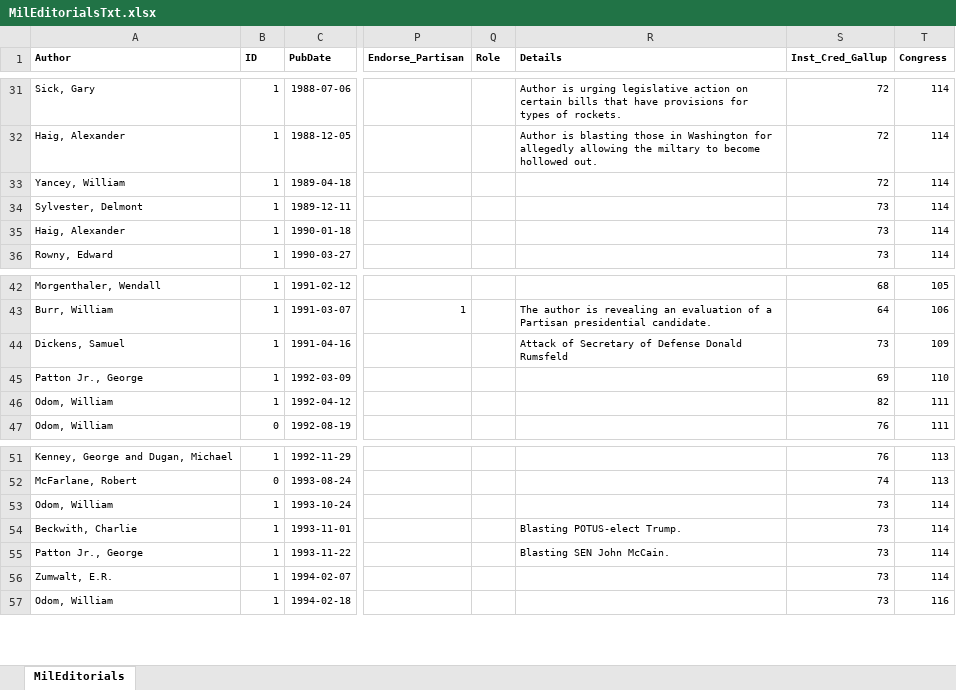
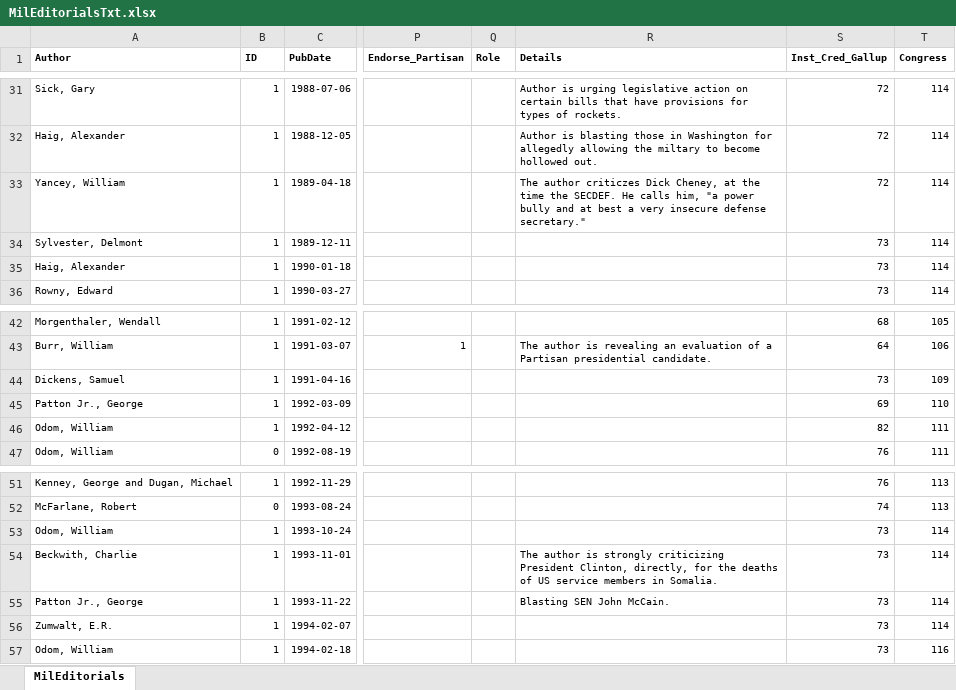
Before and after one commit to judgelord/Dissertation-1, an Excel workbook: data/Raw Data/MilEditorialsTxt.xlsx, sheet MilEditorials, drawn as a sheet; only a part is shown, gaps mark what is left out; values as stored, in another font and other column widths than the file's, no borders; the diff names each change by its address in the sheet, - before the commit and + after, or states it on an @@ line.

```diff
--- a/data/Raw Data/MilEditorialsTxt.xlsx (sheet MilEditorials)
+++ b/data/Raw Data/MilEditorialsTxt.xlsx (sheet MilEditorials)
-R33 (Details): (empty)
+R33 (Details): The author criticzes Dick Cheney, at the time the SECDEF. He calls him, "a power bully and at best a very insecure defense secretary."
-R44 (Details): Attack of Secretary of Defense Donald Rumsfeld
+R44 (Details): (empty)
-R54 (Details): Blasting POTUS-elect Trump.
+R54 (Details): The author is strongly criticizing President Clinton, directly, for the deaths of US service members in Somalia.
```
Also changed, not shown: data/cong_polarization.xlsx, 19 other files.
